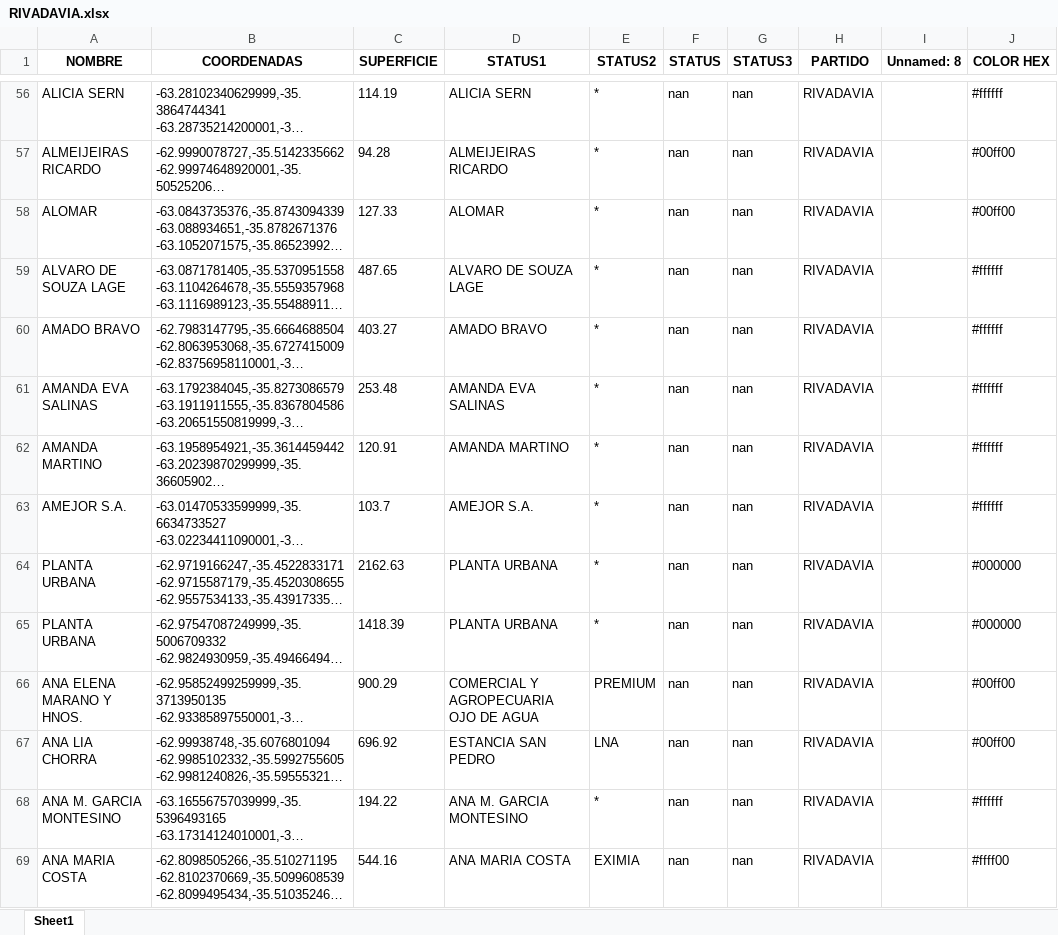
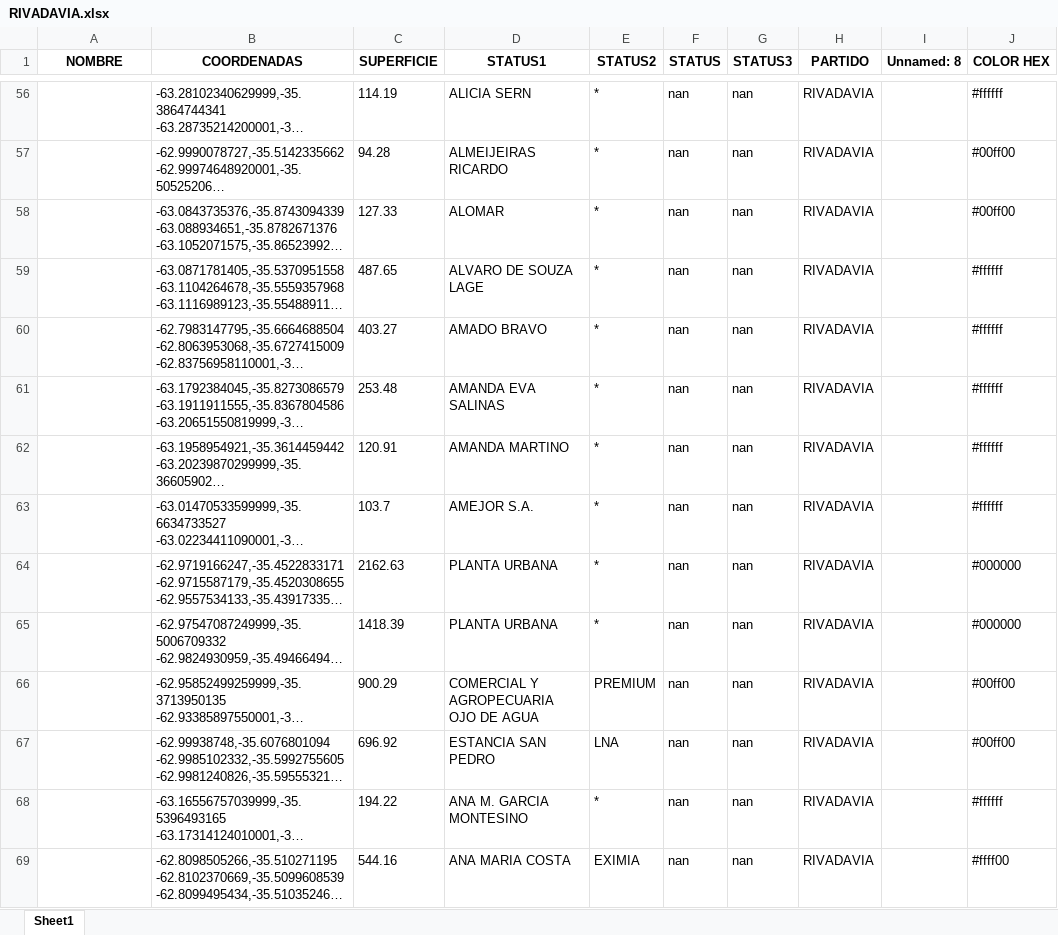
Before and after one commit to diegoubici/MAppEAR, an Excel workbook: data/RIVADAVIA/RIVADAVIA.xlsx, sheet Sheet1, drawn as a sheet; only a part is shown, gaps mark what is left out; long unchanged cells end in …; values as stored, in another font and other column widths than the file's, no borders; the diff covers the shown part only; the diff names each change by its address in the sheet, - before the commit and + after, or states it on an @@ line.

```diff
--- a/data/RIVADAVIA/RIVADAVIA.xlsx (sheet Sheet1)
+++ b/data/RIVADAVIA/RIVADAVIA.xlsx (sheet Sheet1)
-A56 (NOMBRE): ALICIA SERN
+A56 (NOMBRE): (empty)
-A57 (NOMBRE): ALMEIJEIRAS RICARDO
+A57 (NOMBRE): (empty)
-A58 (NOMBRE): ALOMAR
+A58 (NOMBRE): (empty)
-A59 (NOMBRE): ALVARO DE SOUZA LAGE
+A59 (NOMBRE): (empty)
-A60 (NOMBRE): AMADO BRAVO
+A60 (NOMBRE): (empty)
-A61 (NOMBRE): AMANDA EVA SALINAS
+A61 (NOMBRE): (empty)
-A62 (NOMBRE): AMANDA MARTINO
+A62 (NOMBRE): (empty)
-A63 (NOMBRE): AMEJOR S.A.
+A63 (NOMBRE): (empty)
-A64:A65 (NOMBRE): PLANTA URBANA
+A64:A65 (NOMBRE): (empty)
-A66 (NOMBRE): ANA ELENA MARANO Y HNOS.
+A66 (NOMBRE): (empty)
-A67 (NOMBRE): ANA LIA CHORRA
+A67 (NOMBRE): (empty)
-A68 (NOMBRE): ANA M. GARCIA MONTESINO
+A68 (NOMBRE): (empty)
-A69 (NOMBRE): ANA MARIA COSTA
+A69 (NOMBRE): (empty)
```
Also changed, not shown: 1091 edited cells elsewhere in this sheet, data/DSUBICI/RIVADAVIA.xlsx, 7 other files.
